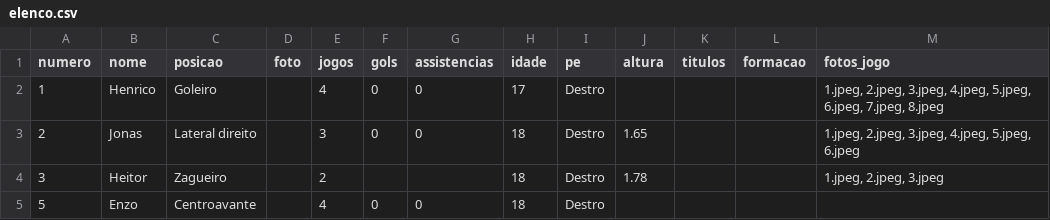
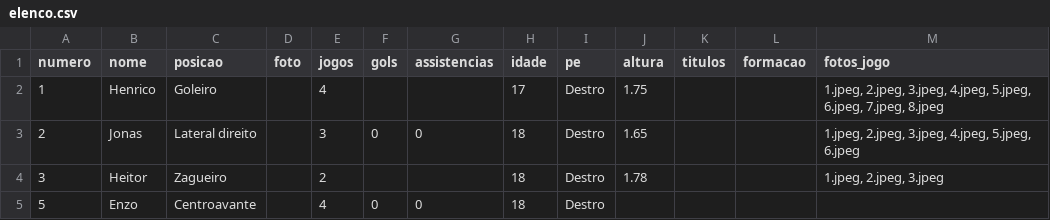
Before and after one commit to petalasnegras/site, a CSV file: dados/elenco.csv, drawn as a sheet; only a part is shown.

Commit message:
Adiciona altura do jogador Henrico.

```diff
--- a/dados/elenco.csv
+++ b/dados/elenco.csv
@@ -1,3 +1,3 @@
 numero;nome;posicao;foto;jogos;gols;assistencias;idade;pe;altura;titulos;formacao;fotos_jogo
-1;Henrico;Goleiro;;4;0;0;17;Destro;;;;1.jpeg, 2.jpeg, 3.jpeg, 4.jpeg, 5.jpeg, 6.jpeg, 7.jpeg, 8.jpeg
+1;Henrico;Goleiro;;4;;;17;Destro;1.75;;;1.jpeg, 2.jpeg, 3.jpeg, 4.jpeg, 5.jpeg, 6.jpeg, 7.jpeg, 8.jpeg
 2;Jonas;Lateral direito;;3;0;0;18;Destro;1.65;;;1.jpeg, 2.jpeg, 3.jpeg, 4.jpeg, 5.jpeg, 6.jpeg
```
Also changed, not shown: 1 other file.
